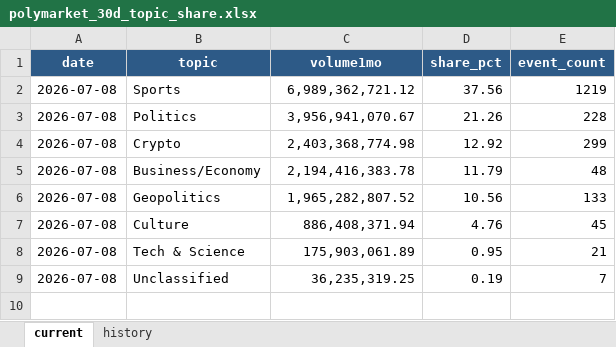
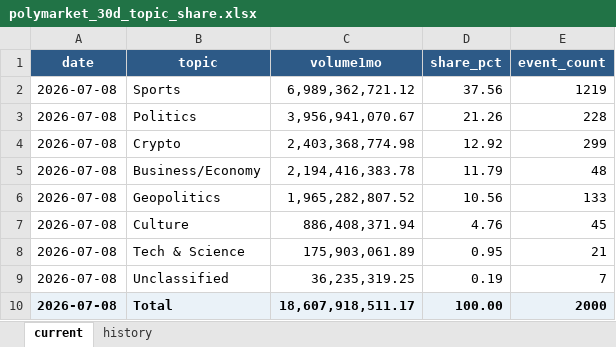
Before and after one commit to meiyaobuyao123-hash/testchatgpthybrid, an Excel workbook: docs/data/polymarket_30d_topic_share.xlsx, sheet current, drawn as a sheet; values as stored, in another font and other column widths than the file's, no borders; the diff names each change by its address in the sheet, - before the commit and + after, or states it on an @@ line.

```diff
--- a/docs/data/polymarket_30d_topic_share.xlsx (sheet current)
+++ b/docs/data/polymarket_30d_topic_share.xlsx (sheet current)
+row 10: 2026-07-08 | Total | 18,607,918,511.17 | 100.00 | 2000
```
Also changed, not shown: 5 other files.
